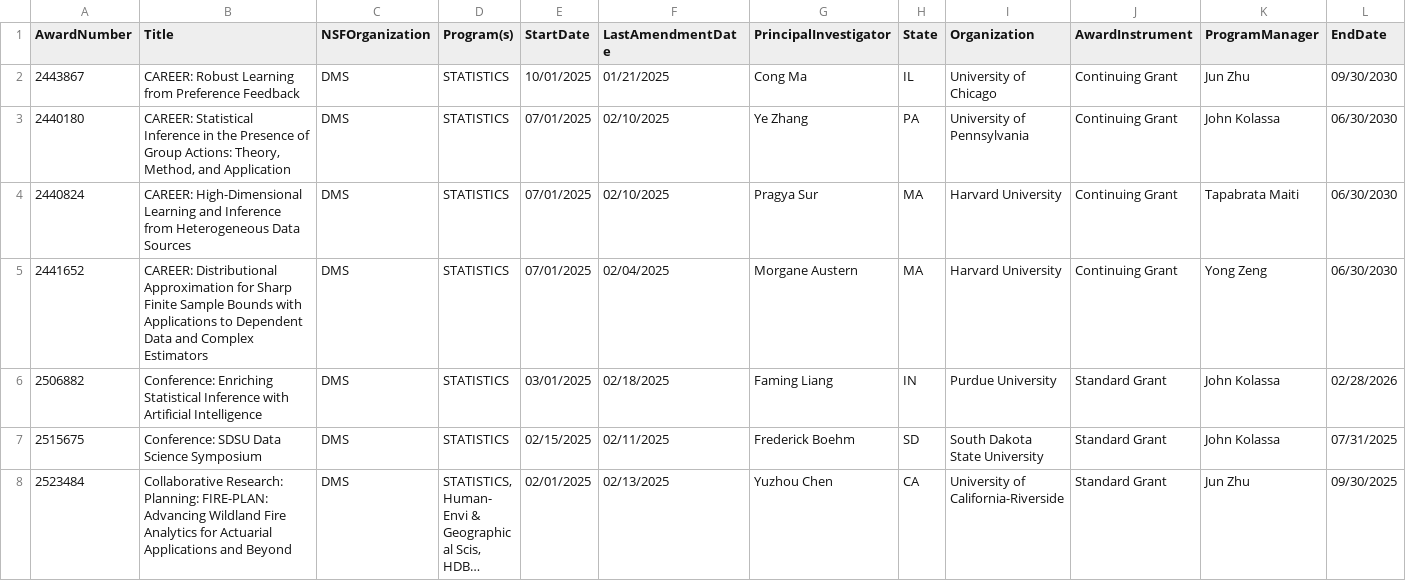
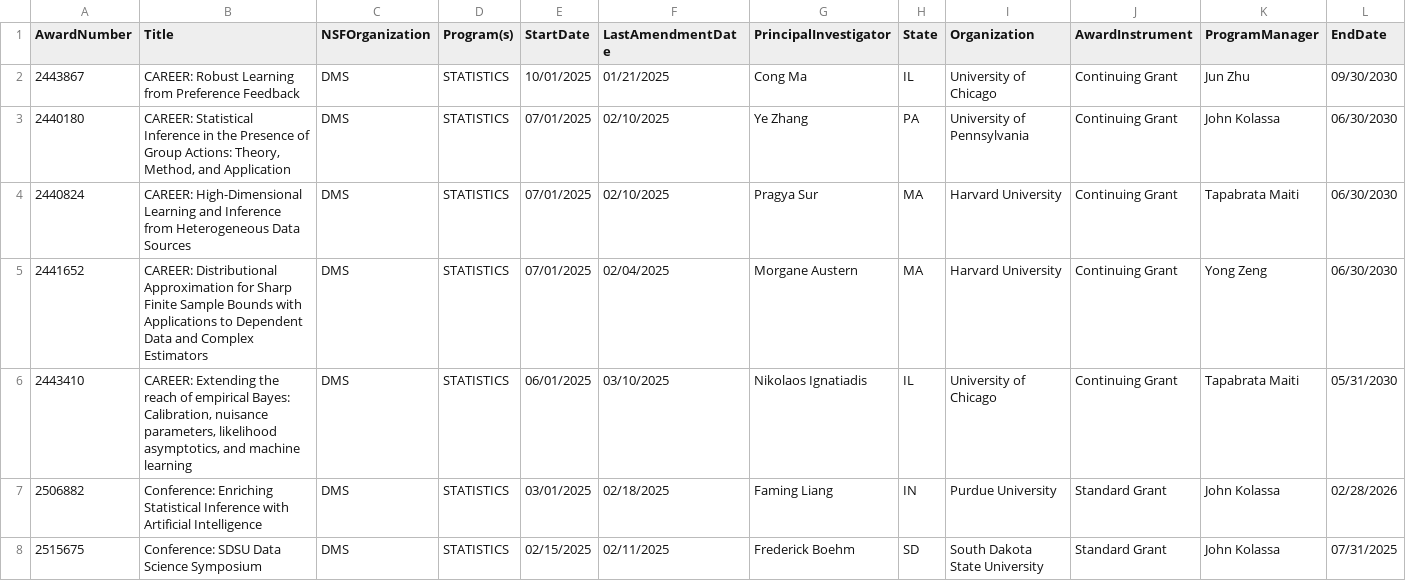
Before and after one commit to lowrank/NSF-DMS-awards, a CSV file: Statistics/Awards-Statistics-2025.csv, drawn as a sheet; only a part is shown; the shorter side is filled out with more unchanged rows; long unchanged cells end in …; rows hold the shown columns only; the diff covers the shown part only; the diff names each change by its address in the sheet, - before the commit and + after, or states it on an @@ line.

```diff
--- a/Statistics/Awards-Statistics-2025.csv
+++ b/Statistics/Awards-Statistics-2025.csv
+row 6: 2443410 | CAREER: Extending the reach of empirical Bayes: Calibration, nuisance parameters, likelihood asymptotics, and machine learning | DMS | STATISTICS | 06/01/2025 | 03/10/2025 | Nikolaos Ignatiadis | IL | University of Chicago | Continuing Grant | Tapabrata Maiti | 05/31/2030
```
Also changed, not shown: 1 edited cell elsewhere in this file, Algebra-and-Number-Theory/Awards-Algebra-and-Number-Theory-2025.csv, Combinatorics/Awards-Combinatorics-2025.csv, 3 other files.
